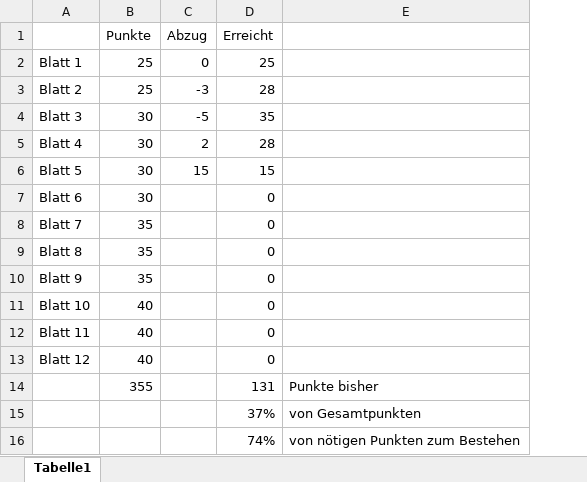
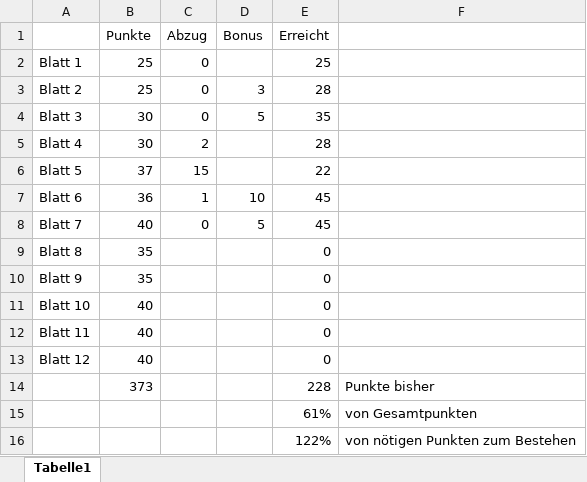
Before and after one commit to AdrianMiska/SEIII, an Excel workbook: Punkte.xlsx, sheet Tabelle1, drawn as a sheet; values as stored, in another font and other column widths than the file's, no borders; removed rows and columns are numbered as before the commit, all else as after; the diff names each change by its address in the sheet, - before the commit and + after, or states it on an @@ line.

Commit message:
Fixed some values

```diff
--- a/Punkte.xlsx (sheet Tabelle1)
+++ b/Punkte.xlsx (sheet Tabelle1)
+column D (Bonus), rows 3-8: 3 | 5 |  |  | 10 | 5
-C3 (Abzug): -3
+C3 (Abzug): 0
-C4 (Abzug): -5
+C4 (Abzug): 0
-B6 (Punkte): 30
+B6 (Punkte): 37
-E6 (Erreicht): 15
+E6 (Erreicht): 22
-B7 (Punkte): 30
+B7 (Punkte): 36
-C7 (Abzug): (empty)
+C7 (Abzug): 1
-E7:E8 (Erreicht): 0
+E7:E8 (Erreicht): 45
-B8 (Punkte): 35
+B8 (Punkte): 40
-C8 (Abzug): (empty)
+C8 (Abzug): 0
-row 14:  | 355 |  | 131 | Punkte bisher
-row 15:  |  |  | 37% | von Gesamtpunkten
-row 16:  |  |  | 74% | von nötigen Punkten zum Bestehen
+row 14:  | 373 |  |  | 228 | Punkte bisher
+row 15:  |  |  |  | 61% | von Gesamtpunkten
+row 16:  |  |  |  | 122% | von nötigen Punkten zum Bestehen
```
Also changed, not shown: formulas that keep their value.
